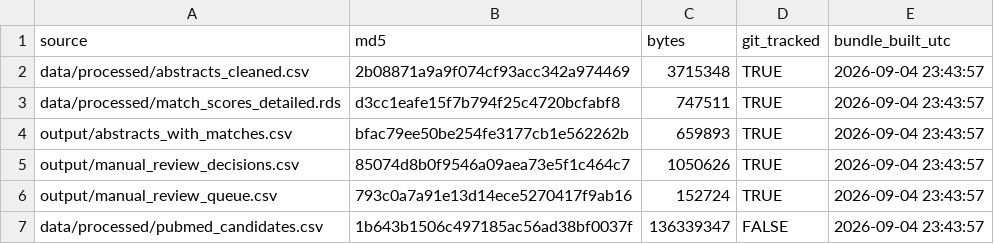
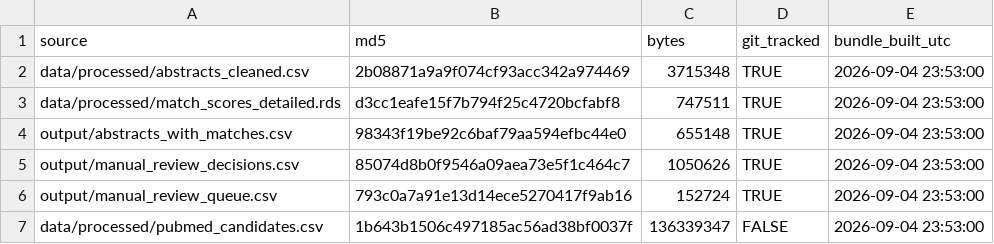
Before and after one commit to mufflyt/abstract_lifetime, a CSV file: shiny/adjudication_app/bundle_manifest.csv, drawn as a sheet.

```diff
--- a/shiny/adjudication_app/bundle_manifest.csv
+++ b/shiny/adjudication_app/bundle_manifest.csv
@@ -1,7 +1,7 @@
 source,md5,bytes,git_tracked,bundle_built_utc
-data/processed/abstracts_cleaned.csv,2b08871a9a9f074cf93acc342a974469,3715348,TRUE,2026-09-04 23:43:57
-data/processed/match_scores_detailed.rds,d3cc1eafe15f7b794f25c4720bcfabf8,747511,TRUE,2026-09-04 23:43:57
-output/abstracts_with_matches.csv,bfac79ee50be254fe3177cb1e562262b,659893,TRUE,2026-09-04 23:43:57
-output/manual_review_decisions.csv,85074d8b0f9546a09aea73e5f1c464c7,1050626,TRUE,2026-09-04 23:43:57
-output/manual_review_queue.csv,793c0a7a91e13d14ece5270417f9ab16,152724,TRUE,2026-09-04 23:43:57
-data/processed/pubmed_candidates.csv,1b643b1506c497185ac56ad38bf0037f,136339347,FALSE,2026-09-04 23:43:57
+data/processed/abstracts_cleaned.csv,2b08871a9a9f074cf93acc342a974469,3715348,TRUE,2026-09-04 23:53:00
+data/processed/match_scores_detailed.rds,d3cc1eafe15f7b794f25c4720bcfabf8,747511,TRUE,2026-09-04 23:53:00
+output/abstracts_with_matches.csv,98343f19be92c6baf79aa594efbc44e0,655148,TRUE,2026-09-04 23:53:00
+output/manual_review_decisions.csv,85074d8b0f9546a09aea73e5f1c464c7,1050626,TRUE,2026-09-04 23:53:00
+output/manual_review_queue.csv,793c0a7a91e13d14ece5270417f9ab16,152724,TRUE,2026-09-04 23:53:00
+data/processed/pubmed_candidates.csv,1b643b1506c497185ac56ad38bf0037f,136339347,FALSE,2026-09-04 23:53:00
```
Also changed, not shown: output/abstracts_with_matches.csv, 5 other files.
